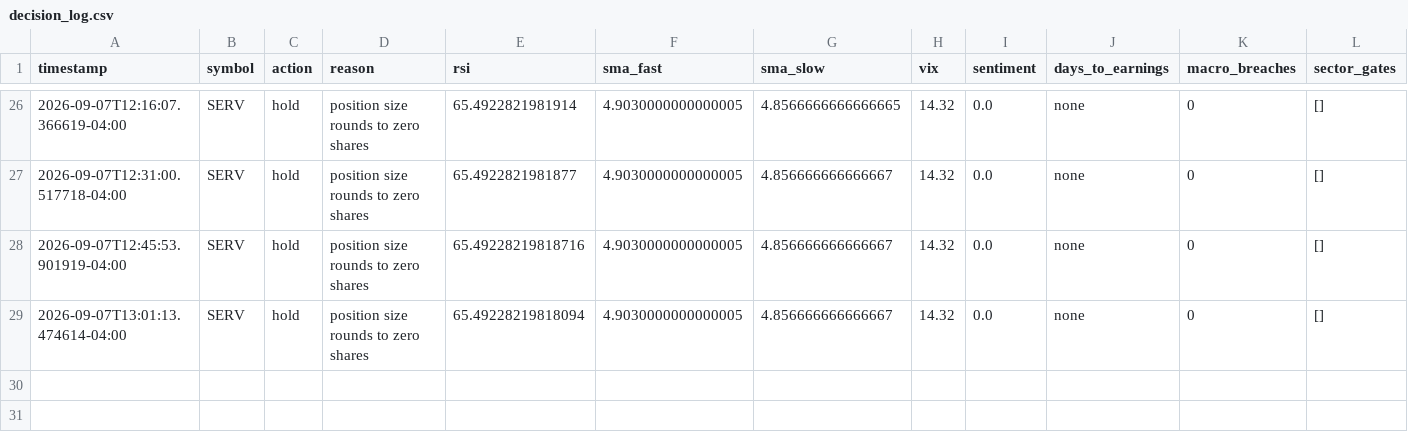
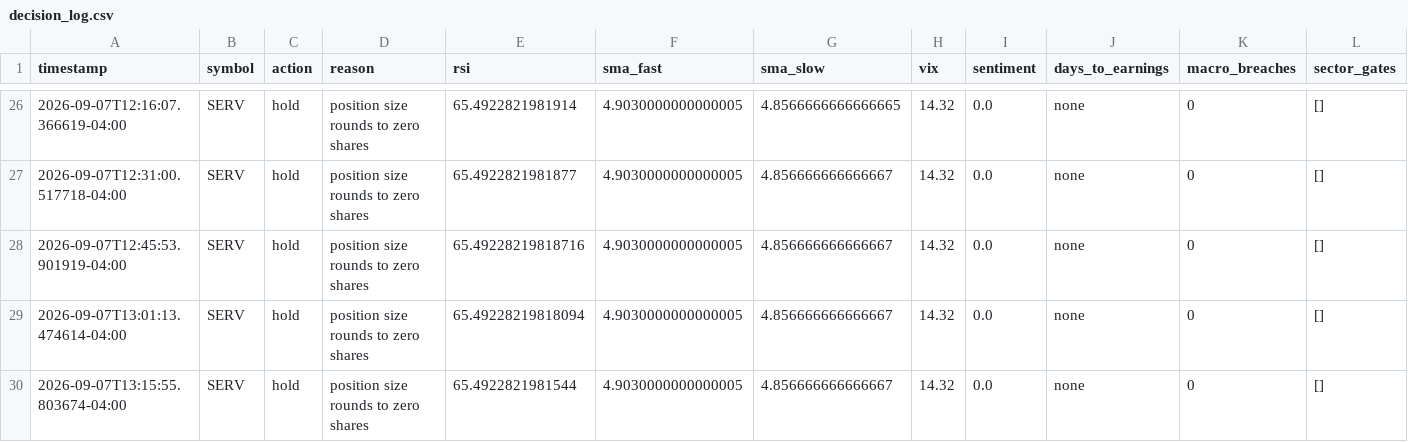
Before and after one commit to nguyenminhthanh0403-hub/graywind, a CSV file: state/decision_log.csv, drawn as a sheet; only a part is shown, gaps mark what is left out.

```diff
--- a/state/decision_log.csv
+++ b/state/decision_log.csv
@@ -29 +29,2 @@ timestamp,symbol,action,reason,rsi,sma_fast,sma_slow,vix,sentiment,days_to_earni
 2026-09-07T13:01:13.474614-04:00,SERV,hold,position size rounds to zero shares,65.49228219818094,4.9030000000000005,4.856666666666667,14.32,0.0,none,0,[]
+2026-09-07T13:15:55.803674-04:00,SERV,hold,position size rounds to zero shares,65.4922821981544,4.9030000000000005,4.856666666666667,14.32,0.0,none,0,[]
```
Also changed, not shown: dashboard-data/equity_curve.csv, dashboard-data/status.csv.
